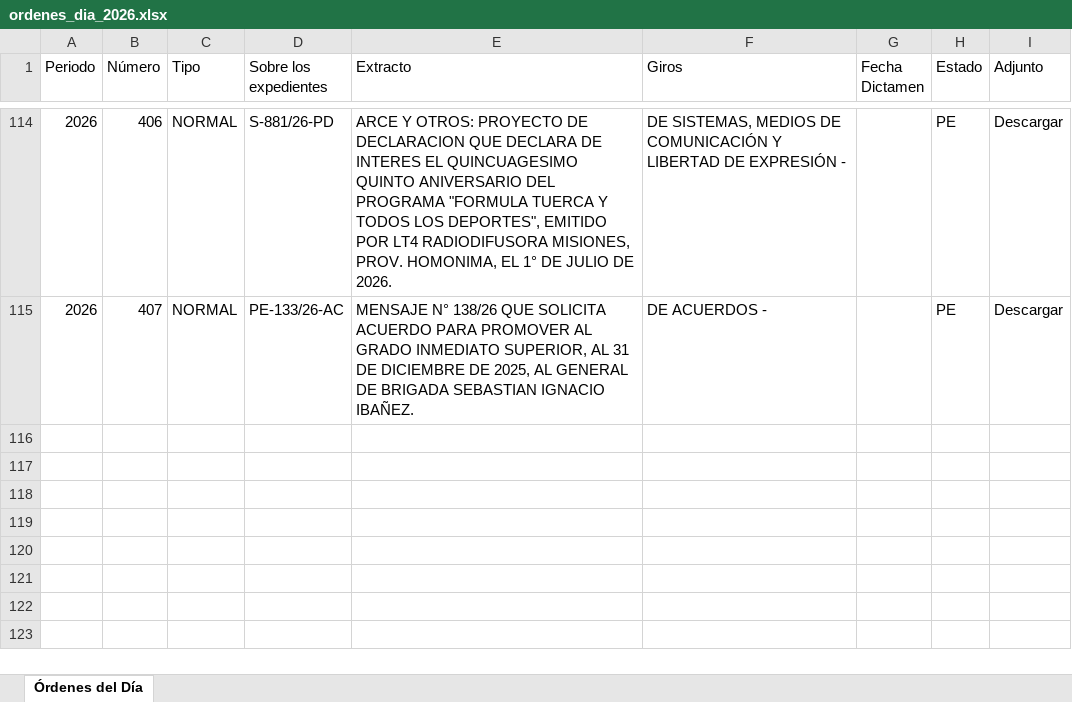
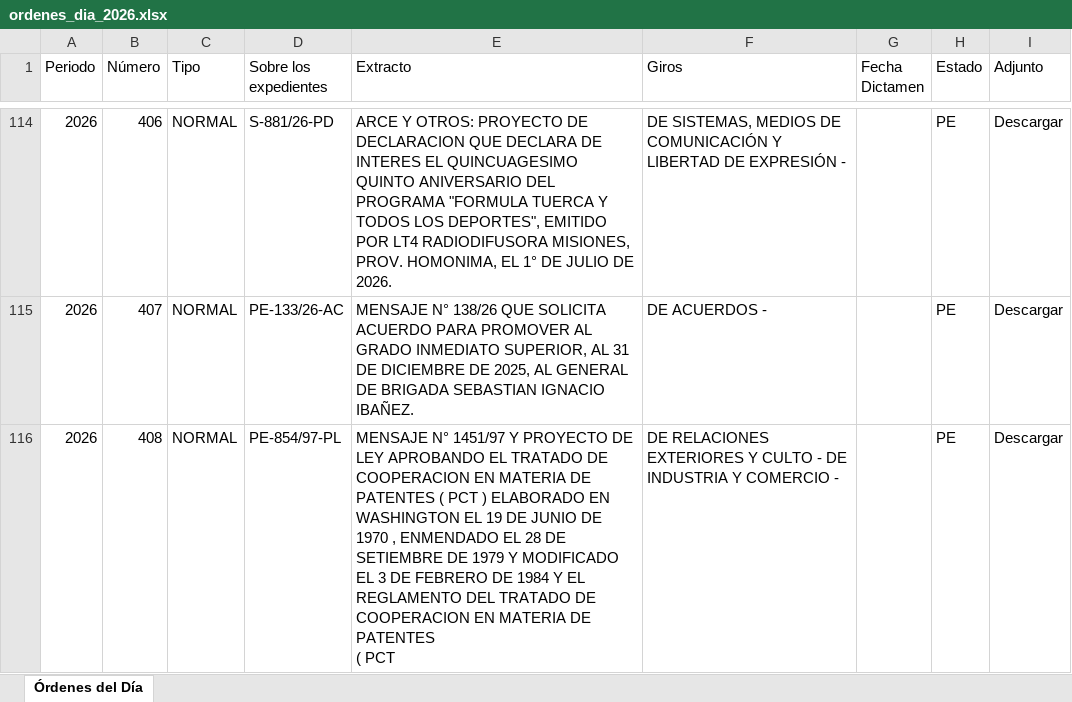
Before and after one commit to bonifaciomariano/hsn-sistema-legislativo, an Excel workbook: ordenes_dia_2026.xlsx, sheet Órdenes del Día, drawn as a sheet; only a part is shown, gaps mark what is left out; values as stored, in another font and other column widths than the file's, no borders; ↵ is a line break in a cell; the diff names each change by its address in the sheet, - before the commit and + after, or states it on an @@ line.

```diff
--- a/ordenes_dia_2026.xlsx (sheet Órdenes del Día)
+++ b/ordenes_dia_2026.xlsx (sheet Órdenes del Día)
+row 116: 2026 | 408 | NORMAL | PE-854/97-PL | MENSAJE N° 1451/97 Y PROYECTO DE LEY APROBANDO EL TRATADO DE COOPERACION EN MATERIA DE PATENTES ( PCT ) ELABORADO EN WASHINGTON EL 19 DE JUNIO DE 1970 , ENMENDADO EL 28 DE SETIEMBRE DE 1979 Y MODIFICADO EL 3 DE FEBRERO DE 1984 Y EL REGLAMENTO DEL TRATADO DE COOPERACION EN MATERIA DE PATENTES ↵ ( PCT | DE RELACIONES EXTERIORES Y CULTO - DE INDUSTRIA Y COMERCIO - |  | PE | Descargar
```
Also changed, not shown: 5 other files.
